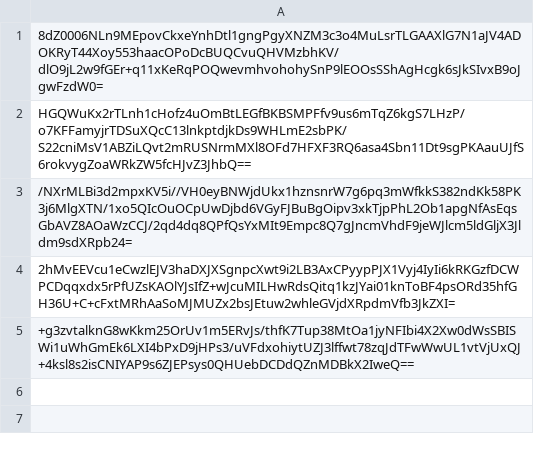
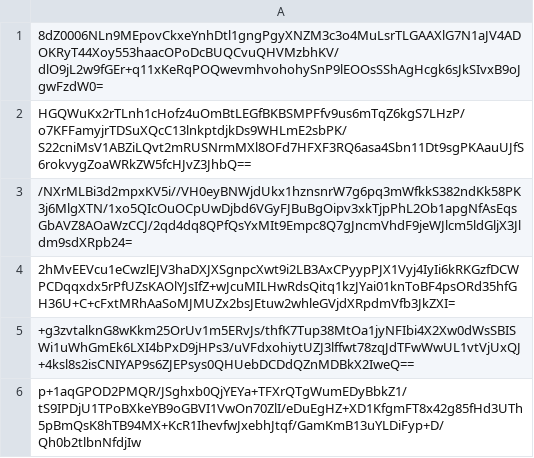
Before and after one commit to pwn2winctf/2017submissions, a CSV file: e/dc6/d882700d68393f40d1f5c52b95f6018ce343f6cb172dcff08d75111ee00d/submissions.csv, drawn as a sheet; the diff names each change by its address in the sheet, - before the commit and + after, or states it on an @@ line.

Commit message:
Proof: found flag for tokens_v20

```diff
--- a/e/dc6/d882700d68393f40d1f5c52b95f6018ce343f6cb172dcff08d75111ee00d/submissions.csv
+++ b/e/dc6/d882700d68393f40d1f5c52b95f6018ce343f6cb172dcff08d75111ee00d/submissions.csv
+row 6: p+1aqGPOD2PMQR/JSghxb0QjYEYa+TFXrQTgWumEDyBbkZ1/tS9IPDjU1TPoBXkeYB9oGBVI1VwOn70ZlI/eDuEgHZ+XD1KfgmFT8x42g85fHd3UTh5pBmQsK8hTB94MX+KcR1IhevfwJxebhJtqf/GamKmB13uYLDiFyp+D/Qh0b2tlbnNfdjIw
```
